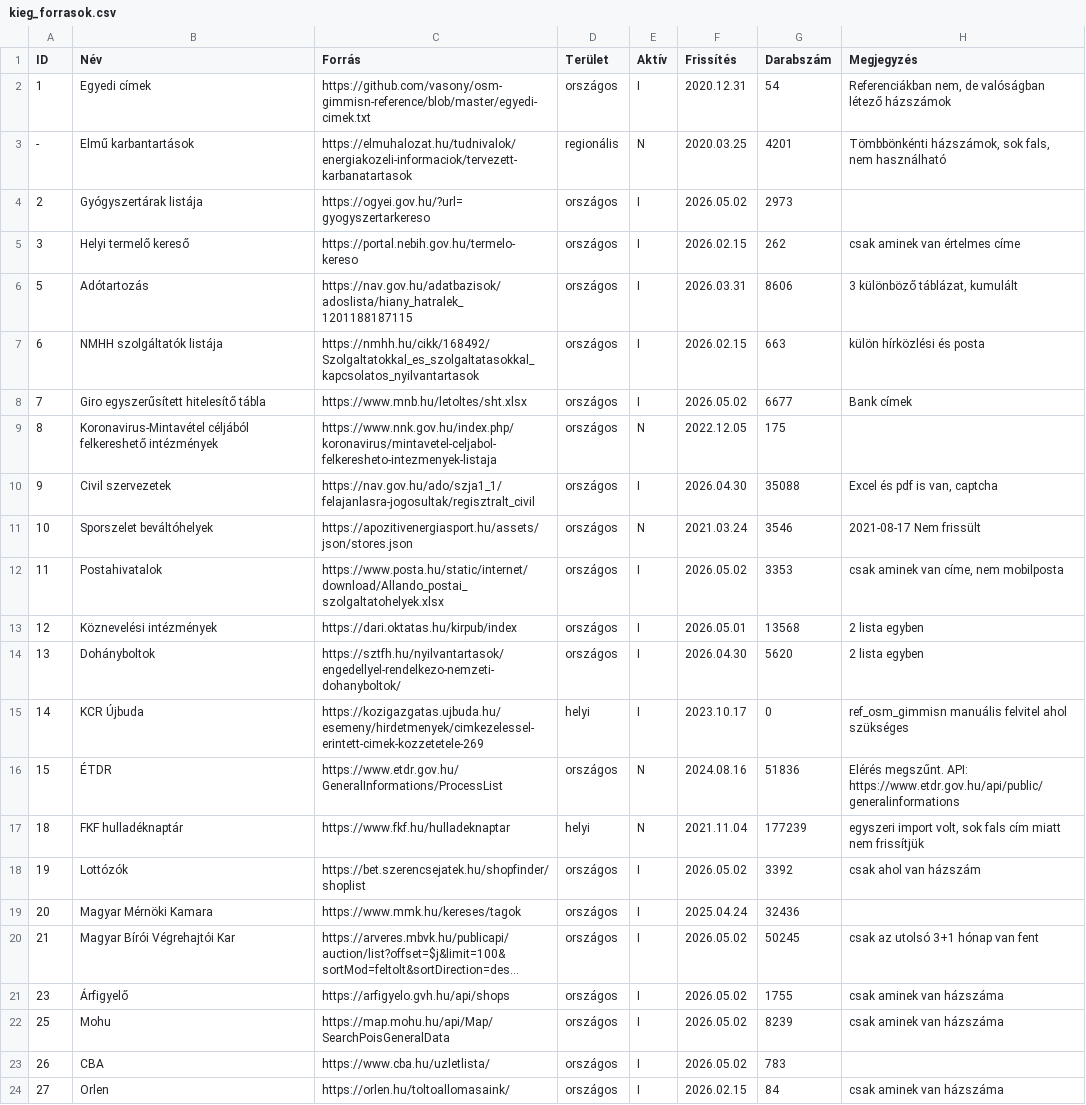
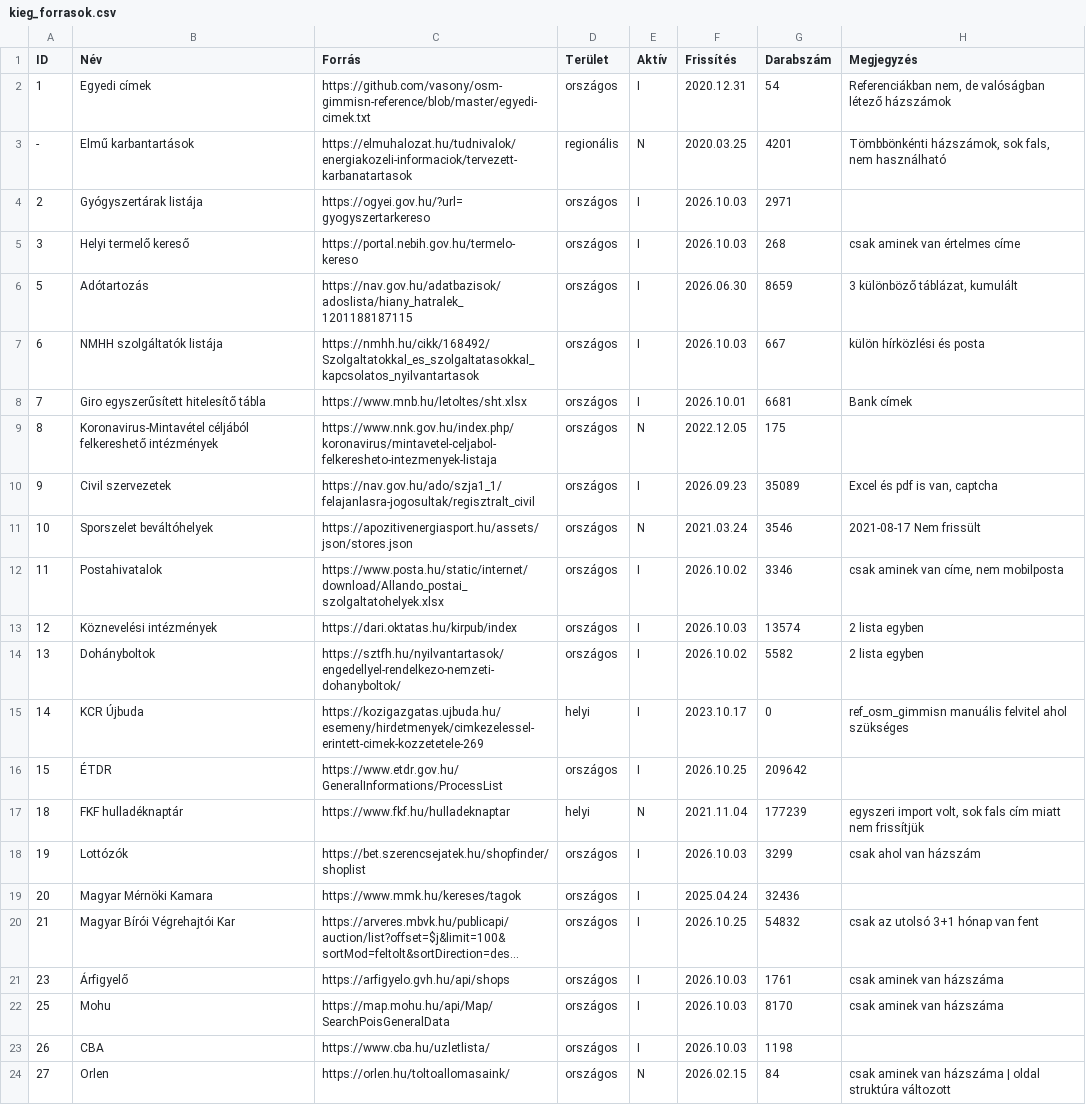
Before and after one commit to vasony/osm-gimmisn-reference, a CSV file: kieg_forrasok.csv, drawn as a sheet; long unchanged cells end in …; the diff names each change by its address in the sheet, - before the commit and + after, or states it on an @@ line.

Commit message:
update kernyilv & kieg_forrasok

```diff
--- a/kieg_forrasok.csv
+++ b/kieg_forrasok.csv
-F4 (Frissítés): 2026.05.02
+F4 (Frissítés): 2026.10.03
-G4 (Darabszám): 2973
+G4 (Darabszám): 2971
-F5 (Frissítés): 2026.02.15
+F5 (Frissítés): 2026.10.03
-G5 (Darabszám): 262
+G5 (Darabszám): 268
-F6 (Frissítés): 2026.03.31
+F6 (Frissítés): 2026.06.30
-G6 (Darabszám): 8606
+G6 (Darabszám): 8659
-F7 (Frissítés): 2026.02.15
+F7 (Frissítés): 2026.10.03
-G7 (Darabszám): 663
+G7 (Darabszám): 667
-F8 (Frissítés): 2026.05.02
+F8 (Frissítés): 2026.10.01
-G8 (Darabszám): 6677
+G8 (Darabszám): 6681
-F10 (Frissítés): 2026.04.30
+F10 (Frissítés): 2026.09.23
-G10 (Darabszám): 35088
+G10 (Darabszám): 35089
-F12 (Frissítés): 2026.05.02
+F12 (Frissítés): 2026.10.02
-G12 (Darabszám): 3353
+G12 (Darabszám): 3346
-F13 (Frissítés): 2026.05.01
+F13 (Frissítés): 2026.10.03
-G13 (Darabszám): 13568
+G13 (Darabszám): 13574
-F14 (Frissítés): 2026.04.30
+F14 (Frissítés): 2026.10.02
-G14 (Darabszám): 5620
+G14 (Darabszám): 5582
-E16 (Aktív): N
+E16 (Aktív): I
-F16 (Frissítés): 2024.08.16
+F16 (Frissítés): 2026.10.25
-G16 (Darabszám): 51836
+G16 (Darabszám): 209642
-H16 (Megjegyzés): Elérés megszűnt. API: https://www.etdr.gov.hu/api/public/generalinformations
+H16 (Megjegyzés): (empty)
-F18 (Frissítés): 2026.05.02
+F18 (Frissítés): 2026.10.03
-G18 (Darabszám): 3392
+G18 (Darabszám): 3299
-F20 (Frissítés): 2026.05.02
+F20 (Frissítés): 2026.10.25
-G20 (Darabszám): 50245
+G20 (Darabszám): 54832
-F21:F23 (Frissítés): 2026.05.02
+F21:F23 (Frissítés): 2026.10.03
-G21 (Darabszám): 1755
+G21 (Darabszám): 1761
-G22 (Darabszám): 8239
+G22 (Darabszám): 8170
-G23 (Darabszám): 783
+G23 (Darabszám): 1198
-E24 (Aktív): I
+E24 (Aktív): N
-H24 (Megjegyzés): csak aminek van házszáma
+H24 (Megjegyzés): csak aminek van házszáma | oldal struktúra változott
```
Also changed, not shown: kernyilv.csv.
